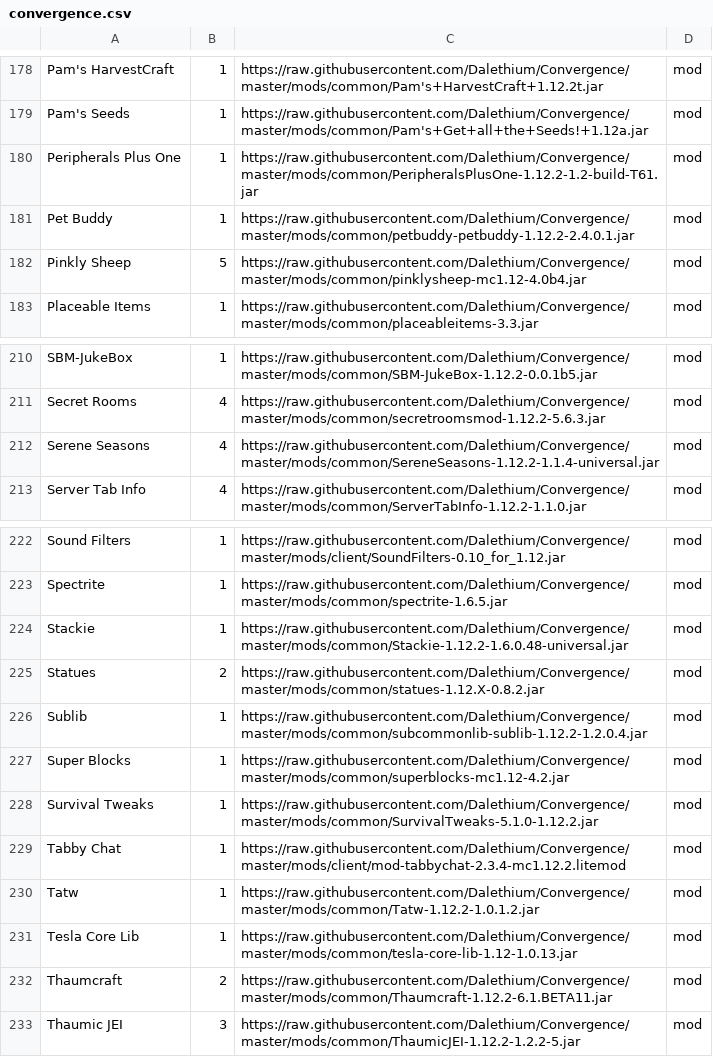
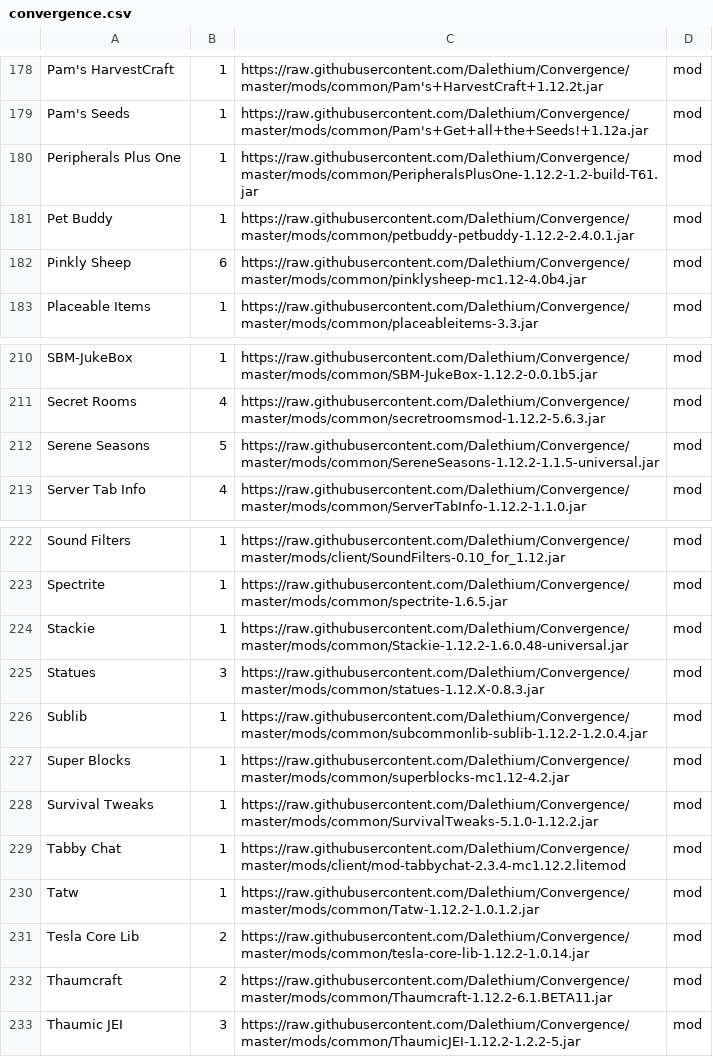
Before and after one commit to Dalethium/Convergence, a CSV file: convergence.csv, drawn as a sheet; only a part is shown, gaps mark what is left out; the diff covers the shown part only.

```diff
--- a/convergence.csv
+++ b/convergence.csv
@@ -181,3 +181,3 @@ Peripherals Plus One,1,https://raw.githubusercontent.com/Dalethium/Convergence/m
 Pet Buddy,1,https://raw.githubusercontent.com/Dalethium/Convergence/master/mods/common/petbuddy-petbuddy-1.12.2-2.4.0.1.jar,mod
-Pinkly Sheep,5,https://raw.githubusercontent.com/Dalethium/Convergence/master/mods/common/pinklysheep-mc1.12-4.0b4.jar,mod
+Pinkly Sheep,6,https://raw.githubusercontent.com/Dalethium/Convergence/master/mods/common/pinklysheep-mc1.12-4.0b4.jar,mod
 Placeable Items,1,https://raw.githubusercontent.com/Dalethium/Convergence/master/mods/common/placeableitems-3.3.jar,mod
@@ -211,3 +211,3 @@ SBM-JukeBox,1,https://raw.githubusercontent.com/Dalethium/Convergence/master/mod
 Secret Rooms,4,https://raw.githubusercontent.com/Dalethium/Convergence/master/mods/common/secretroomsmod-1.12.2-5.6.3.jar,mod
-Serene Seasons,4,https://raw.githubusercontent.com/Dalethium/Convergence/master/mods/common/SereneSeasons-1.12.2-1.1.4-universal.jar,mod
+Serene Seasons,5,https://raw.githubusercontent.com/Dalethium/Convergence/master/mods/common/SereneSeasons-1.12.2-1.1.5-universal.jar,mod
 Server Tab Info,4,https://raw.githubusercontent.com/Dalethium/Convergence/master/mods/common/ServerTabInfo-1.12.2-1.1.0.jar,mod
@@ -224,3 +224,3 @@ Spectrite,1,https://raw.githubusercontent.com/Dalethium/Convergence/master/mods/
 Stackie,1,https://raw.githubusercontent.com/Dalethium/Convergence/master/mods/common/Stackie-1.12.2-1.6.0.48-universal.jar,mod
-Statues,2,https://raw.githubusercontent.com/Dalethium/Convergence/master/mods/common/statues-1.12.X-0.8.2.jar,mod
+Statues,3,https://raw.githubusercontent.com/Dalethium/Convergence/master/mods/common/statues-1.12.X-0.8.3.jar,mod
 Sublib,1,https://raw.githubusercontent.com/Dalethium/Convergence/master/mods/common/subcommonlib-sublib-1.12.2-1.2.0.4.jar,mod
@@ -230,3 +230,3 @@ Tabby Chat,1,https://raw.githubusercontent.com/Dalethium/Convergence/master/mods
 Tatw,1,https://raw.githubusercontent.com/Dalethium/Convergence/master/mods/common/Tatw-1.12.2-1.0.1.2.jar,mod
-Tesla Core Lib,1,https://raw.githubusercontent.com/Dalethium/Convergence/master/mods/common/tesla-core-lib-1.12-1.0.13.jar,mod
+Tesla Core Lib,2,https://raw.githubusercontent.com/Dalethium/Convergence/master/mods/common/tesla-core-lib-1.12.2-1.0.14.jar,mod
 Thaumcraft,2,https://raw.githubusercontent.com/Dalethium/Convergence/master/mods/common/Thaumcraft-1.12.2-6.1.BETA11.jar,mod
```
Also changed, not shown: 30 edited cells elsewhere in this file, 38 other files.
